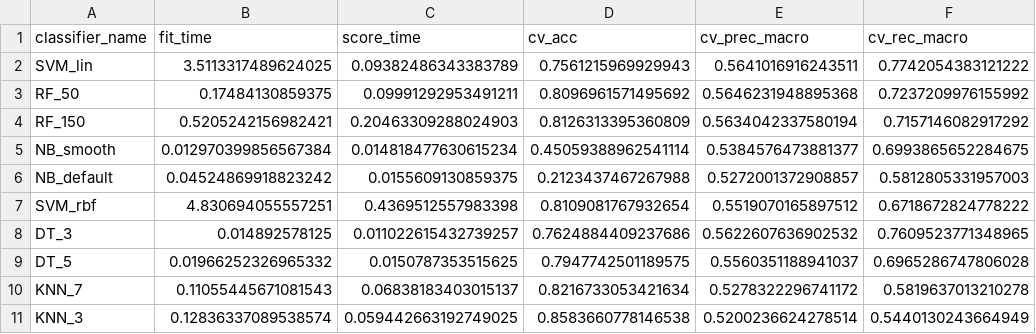
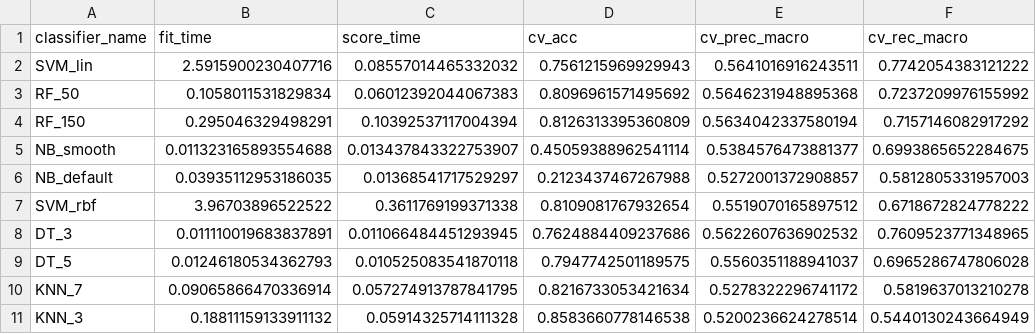
Before and after one commit to Johhad/Group-6-Dashboard-Stroke-Risk-Prediction, a CSV file: jupyter-notebooks/cv_results_with_smote.csv, drawn as a sheet; only a part is shown; the diff names each change by its address in the sheet, - before the commit and + after, or states it on an @@ line.

```diff
--- a/jupyter-notebooks/cv_results_with_smote.csv
+++ b/jupyter-notebooks/cv_results_with_smote.csv
-B2 (fit_time): 3.5113317489624025
+B2 (fit_time): 2.5915900230407716
-C2 (score_time): 0.09382486343383789
+C2 (score_time): 0.08557014465332032
-B3 (fit_time): 0.17484130859375
+B3 (fit_time): 0.1058011531829834
-C3 (score_time): 0.09991292953491211
+C3 (score_time): 0.06012392044067383
-B4 (fit_time): 0.5205242156982421
+B4 (fit_time): 0.295046329498291
-C4 (score_time): 0.20463309288024903
+C4 (score_time): 0.10392537117004394
-B5 (fit_time): 0.012970399856567384
+B5 (fit_time): 0.011323165893554688
-C5 (score_time): 0.014818477630615234
+C5 (score_time): 0.013437843322753907
-B6 (fit_time): 0.04524869918823242
+B6 (fit_time): 0.03935112953186035
-C6 (score_time): 0.0155609130859375
+C6 (score_time): 0.01368541717529297
-B7 (fit_time): 4.830694055557251
+B7 (fit_time): 3.96703896522522
-C7 (score_time): 0.4369512557983398
+C7 (score_time): 0.3611769199371338
-B8 (fit_time): 0.014892578125
+B8 (fit_time): 0.011110019683837891
-C8 (score_time): 0.011022615432739257
+C8 (score_time): 0.011066484451293945
-B9 (fit_time): 0.01966252326965332
+B9 (fit_time): 0.01246180534362793
-C9 (score_time): 0.0150787353515625
+C9 (score_time): 0.010525083541870118
-B10 (fit_time): 0.11055445671081543
+B10 (fit_time): 0.09065866470336914
-C10 (score_time): 0.06838183403015137
+C10 (score_time): 0.057274913787841795
-B11 (fit_time): 0.12836337089538574
+B11 (fit_time): 0.18811159133911132
-C11 (score_time): 0.059442663192749025
+C11 (score_time): 0.05914325714111328
```
Also changed, not shown: 3 other files.
